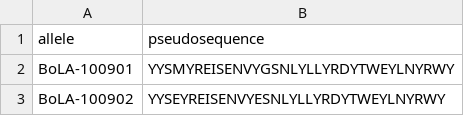
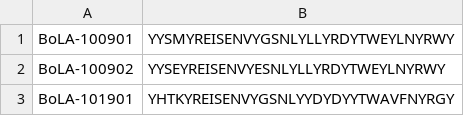
Before and after one commit to MTarekM/models, a CSV file: class1_pseudosequences.csv, drawn as a sheet; only a part is shown; the shorter side is filled out with more unchanged rows; the diff names each change by its address in the sheet, - before the commit and + after, or states it on an @@ line.

Commit message:
Update class1_pseudosequences.csv

```diff
--- a/class1_pseudosequences.csv
+++ b/class1_pseudosequences.csv
-row 1: allele | pseudosequence
```
